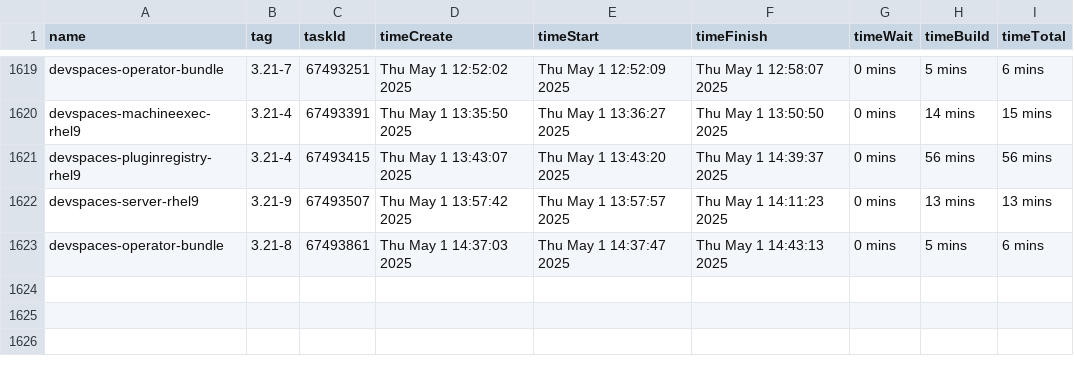
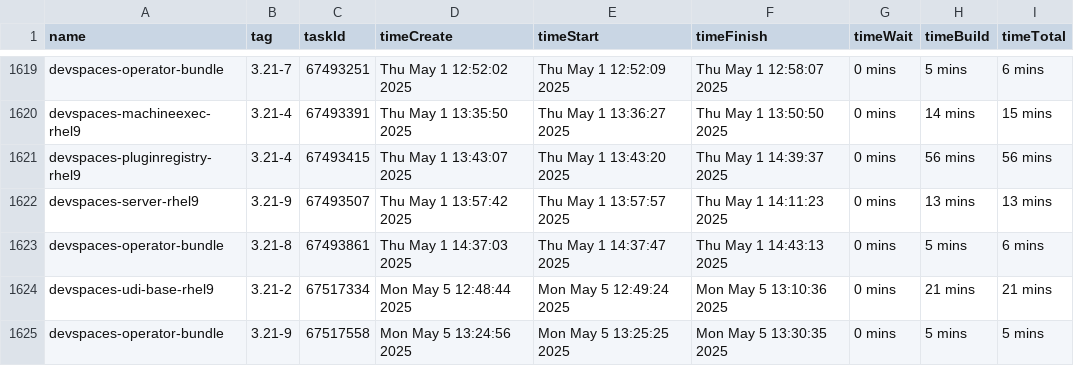
Before and after one commit to crw-qe/devspaces, a CSV file: dependencies/LATEST_BUILD_TIMES.csv, drawn as a sheet; only a part is shown, gaps mark what is left out.

Commit message:
chore: Update dependencies/LATEST_IMAGES, COMMITS, DIGESTS, INDEXES, BUILD_TIMES
Signed-off-by: devspacesbuild <devspacesbuild@redhat.com>

```diff
--- a/dependencies/LATEST_BUILD_TIMES.csv
+++ b/dependencies/LATEST_BUILD_TIMES.csv
@@ -1623 +1623,3 @@
 "devspaces-operator-bundle","3.21-8",67493861,"Thu May 1 14:37:03 2025","Thu May 1 14:37:47 2025","Thu May 1 14:43:13 2025","0 mins","5 mins","6 mins"
+"devspaces-udi-base-rhel9","3.21-2",67517334,"Mon May 5 12:48:44 2025","Mon May 5 12:49:24 2025","Mon May 5 13:10:36 2025","0 mins","21 mins","21 mins"
+"devspaces-operator-bundle","3.21-9",67517558,"Mon May 5 13:24:56 2025","Mon May 5 13:25:25 2025","Mon May 5 13:30:35 2025","0 mins","5 mins","5 mins"
```
Also changed, not shown: 6 other files.
